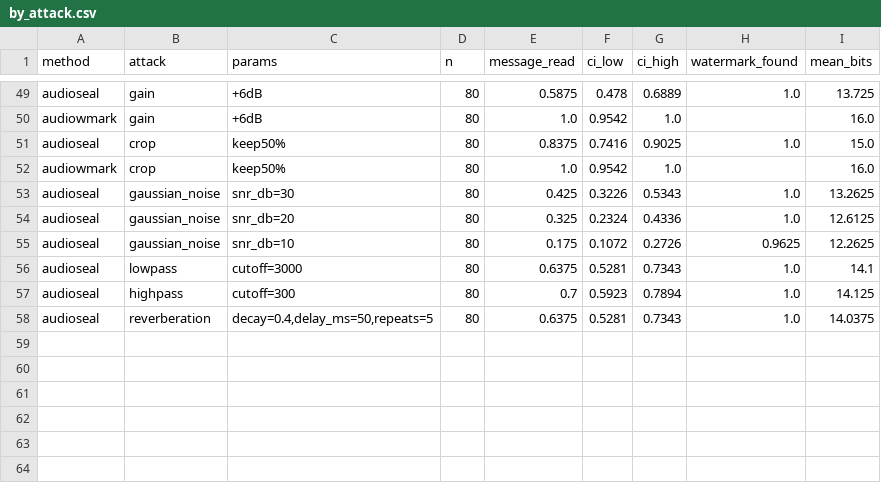
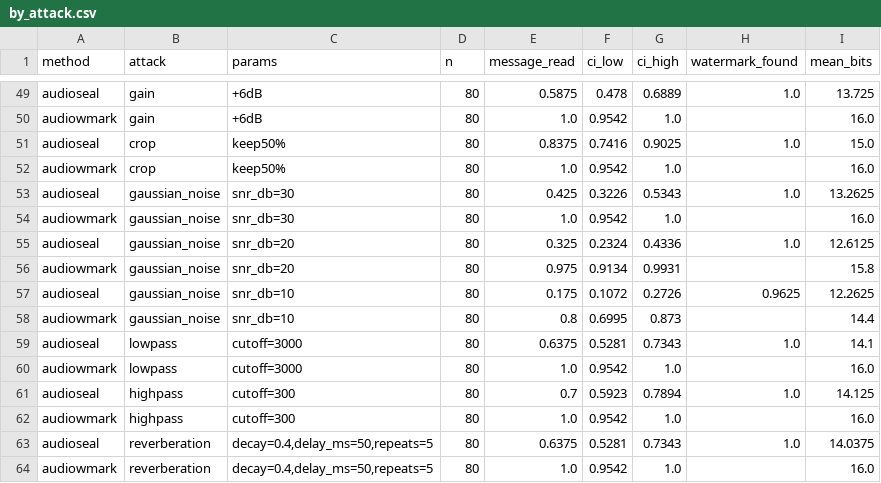
Before and after one commit to bohda6na/music-watermark-benchmark, a CSV file: results/summary/by_attack.csv, drawn as a sheet; only a part is shown, gaps mark what is left out.

```diff
--- a/results/summary/by_attack.csv
+++ b/results/summary/by_attack.csv
@@ -53,6 +53,12 @@ audiowmark,crop,keep50%,80,1.0,0.9542,1.0,,16.0
 audioseal,gaussian_noise,snr_db=30,80,0.425,0.3226,0.5343,1.0,13.2625
+audiowmark,gaussian_noise,snr_db=30,80,1.0,0.9542,1.0,,16.0
 audioseal,gaussian_noise,snr_db=20,80,0.325,0.2324,0.4336,1.0,12.6125
+audiowmark,gaussian_noise,snr_db=20,80,0.975,0.9134,0.9931,,15.8
 audioseal,gaussian_noise,snr_db=10,80,0.175,0.1072,0.2726,0.9625,12.2625
+audiowmark,gaussian_noise,snr_db=10,80,0.8,0.6995,0.873,,14.4
 audioseal,lowpass,cutoff=3000,80,0.6375,0.5281,0.7343,1.0,14.1
+audiowmark,lowpass,cutoff=3000,80,1.0,0.9542,1.0,,16.0
 audioseal,highpass,cutoff=300,80,0.7,0.5923,0.7894,1.0,14.125
+audiowmark,highpass,cutoff=300,80,1.0,0.9542,1.0,,16.0
 audioseal,reverberation,"decay=0.4,delay_ms=50,repeats=5",80,0.6375,0.5281,0.7343,1.0,14.0375
+audiowmark,reverberation,"decay=0.4,delay_ms=50,repeats=5",80,1.0,0.9542,1.0,,16.0
```
Also changed, not shown: results/summary/by_genre.csv, 2 other files.
